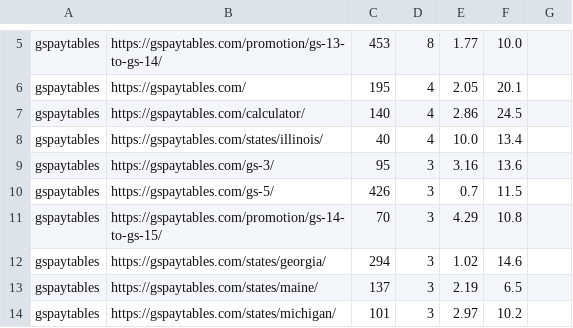
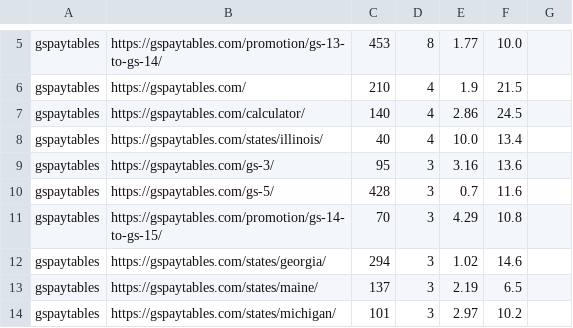
Before and after one commit to bilingoplusllc/web-properties, a CSV file: dashboard/data/search_pages.csv, drawn as a sheet; only a part is shown, gaps mark what is left out; the diff covers the shown part only; the diff names each change by its address in the sheet, - before the commit and + after, or states it on an @@ line.

```diff
--- a/dashboard/data/search_pages.csv
+++ b/dashboard/data/search_pages.csv
-C6: 195
+C6: 210
-E6: 2.05
+E6: 1.9
-F6: 20.1
+F6: 21.5
-C10: 426
+C10: 428
-F10: 11.5
+F10: 11.6
```
Also changed, not shown: 1 added row, 1 removed row and 64 edited cells elsewhere in this file, dashboard/data/daily_search.csv, dashboard/data/ga4_channels.csv, 4 other files.
